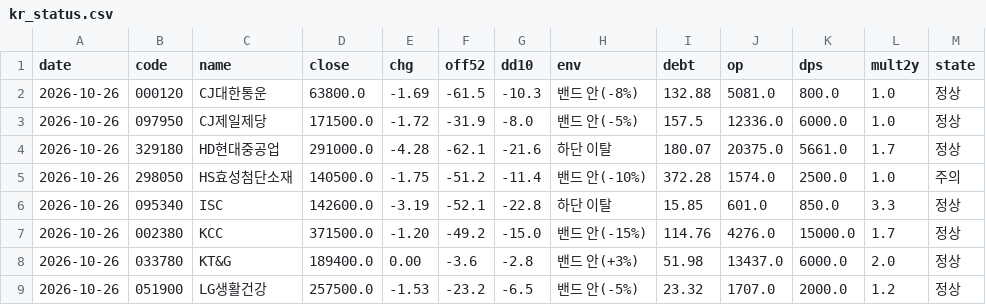
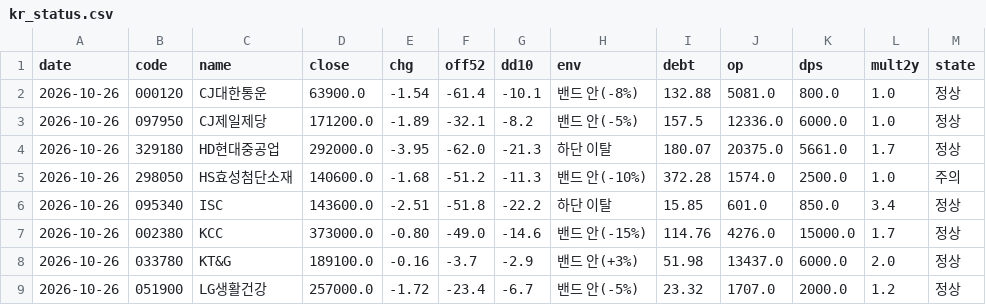
Before and after one commit to kdj950323-glitch/todo, a CSV file: kr-leaders/state/kr_status.csv, drawn as a sheet; only a part is shown; the diff covers the shown part only.

```diff
--- a/kr-leaders/state/kr_status.csv
+++ b/kr-leaders/state/kr_status.csv
@@ -1,9 +1,9 @@
 date,code,name,close,chg,off52,dd10,env,debt,op,dps,mult2y,state
-2026-10-26,000120,CJ대한통운,63800.0,-1.69,-61.5,-10.3,밴드 안(-8%),132.88,5081.0,800.0,1.0,정상
-2026-10-26,097950,CJ제일제당,171500.0,-1.72,-31.9,-8.0,밴드 안(-5%),157.5,12336.0,6000.0,1.0,정상
-2026-10-26,329180,HD현대중공업,291000.0,-4.28,-62.1,-21.6,하단 이탈,180.07,20375.0,5661.0,1.7,정상
-2026-10-26,298050,HS효성첨단소재,140500.0,-1.75,-51.2,-11.4,밴드 안(-10%),372.28,1574.0,2500.0,1.0,주의
-2026-10-26,095340,ISC,142600.0,-3.19,-52.1,-22.8,하단 이탈,15.85,601.0,850.0,3.3,정상
-2026-10-26,002380,KCC,371500.0,-1.20,-49.2,-15.0,밴드 안(-15%),114.76,4276.0,15000.0,1.7,정상
-2026-10-26,033780,KT&G,189400.0,0.00,-3.6,-2.8,밴드 안(+3%),51.98,13437.0,6000.0,2.0,정상
-2026-10-26,051900,LG생활건강,257500.0,-1.53,-23.2,-6.5,밴드 안(-5%),23.32,1707.0,2000.0,1.2,정상
+2026-10-26,000120,CJ대한통운,63900.0,-1.54,-61.4,-10.1,밴드 안(-8%),132.88,5081.0,800.0,1.0,정상
+2026-10-26,097950,CJ제일제당,171200.0,-1.89,-32.1,-8.2,밴드 안(-5%),157.5,12336.0,6000.0,1.0,정상
+2026-10-26,329180,HD현대중공업,292000.0,-3.95,-62.0,-21.3,하단 이탈,180.07,20375.0,5661.0,1.7,정상
+2026-10-26,298050,HS효성첨단소재,140600.0,-1.68,-51.2,-11.3,밴드 안(-10%),372.28,1574.0,2500.0,1.0,주의
+2026-10-26,095340,ISC,143600.0,-2.51,-51.8,-22.2,하단 이탈,15.85,601.0,850.0,3.4,정상
+2026-10-26,002380,KCC,373000.0,-0.80,-49.0,-14.6,밴드 안(-15%),114.76,4276.0,15000.0,1.7,정상
+2026-10-26,033780,KT&G,189100.0,-0.16,-3.7,-2.9,밴드 안(+3%),51.98,13437.0,6000.0,2.0,정상
+2026-10-26,051900,LG생활건강,257000.0,-1.72,-23.4,-6.7,밴드 안(-5%),23.32,1707.0,2000.0,1.2,정상
```
Also changed, not shown: 150 edited cells elsewhere in this file, 4 other files.
